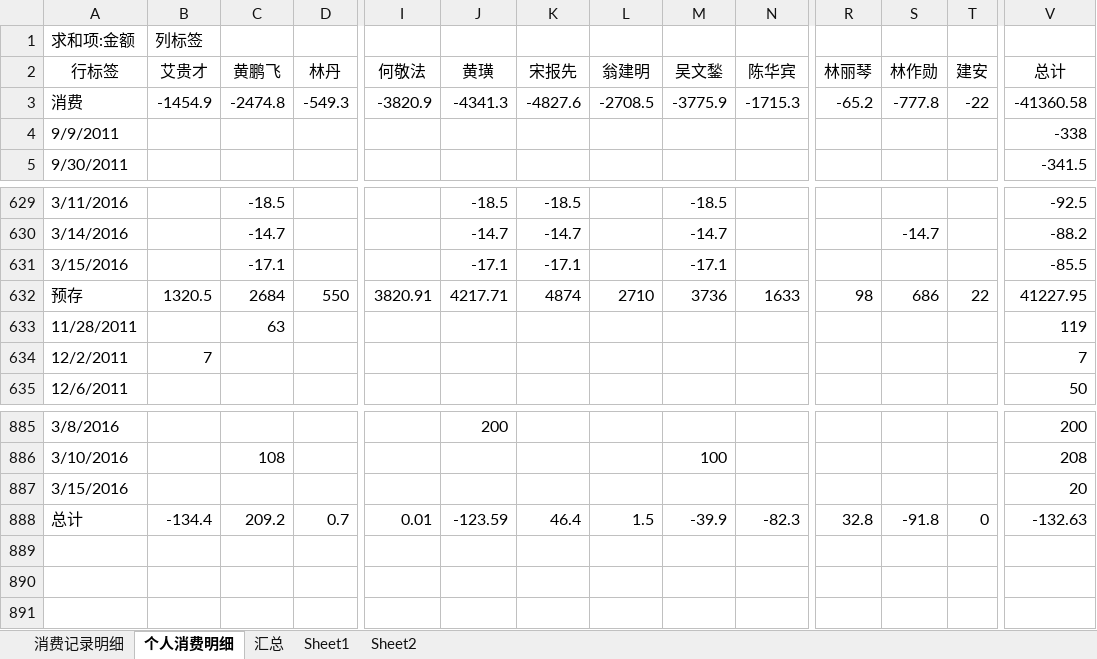
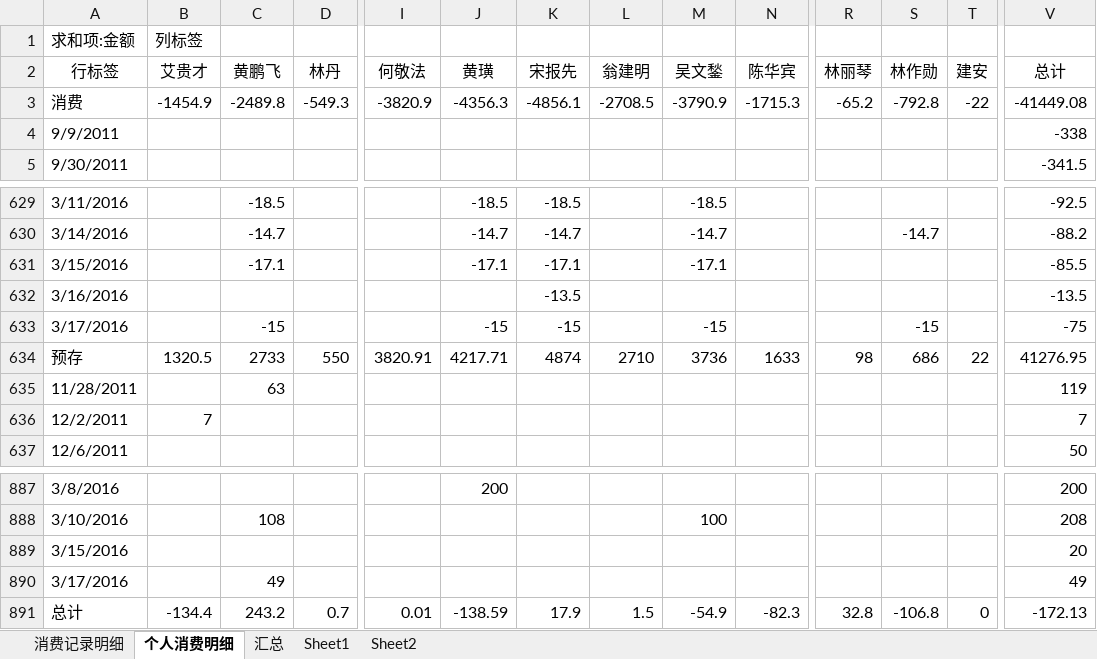
Before and after one commit to junyangren/BillingInfo, an Excel workbook: 充值产品线消费帐单.xlsx, sheet 个人消费明细, drawn as a sheet; only a part is shown, gaps mark what is left out; values as stored, in another font and other column widths than the file's, no borders; addresses are those after the commit; rows hold the shown columns only; the diff names each change by its address in the sheet, - before the commit and + after, or states it on an @@ line.

```diff
--- a/充值产品线消费帐单.xlsx (sheet 个人消费明细)
+++ b/充值产品线消费帐单.xlsx (sheet 个人消费明细)
-C3 (黄鹏飞): -2474.8
+C3 (黄鹏飞): -2489.8
-J3 (黄璜): -4341.3
+J3 (黄璜): -4356.3
-K3 (宋报先): -4827.6
+K3 (宋报先): -4856.1
-M3 (吴文鍫): -3775.9
+M3 (吴文鍫): -3790.9
-S3 (林作勋): -777.8
+S3 (林作勋): -792.8
-V3 (总计): -41360.58
+V3 (总计): -41449.08
+row 632: 3/16/2016 |  |  |  |  |  | -13.5 |  |  |  |  |  |  | -13.5
+row 633: 3/17/2016 |  | -15 |  |  | -15 | -15 |  | -15 |  |  | -15 |  | -75
-C634 (黄鹏飞): 2684
+C634 (黄鹏飞): 2733
-V634 (总计): 41227.95
+V634 (总计): 41276.95
+row 890: 3/17/2016 |  | 49 |  |  |  |  |  |  |  |  |  |  | 49
-C891 (黄鹏飞): 209.2
+C891 (黄鹏飞): 243.2
-J891 (黄璜): -123.59
+J891 (黄璜): -138.59
-K891 (宋报先): 46.4
+K891 (宋报先): 17.9
-M891 (吴文鍫): -39.9
+M891 (吴文鍫): -54.9
-S891 (林作勋): -91.8
+S891 (林作勋): -106.8
-V891 (总计): -132.63
+V891 (总计): -172.13
```
Also changed, not shown: sheet 消费记录明细, sheet 汇总.
